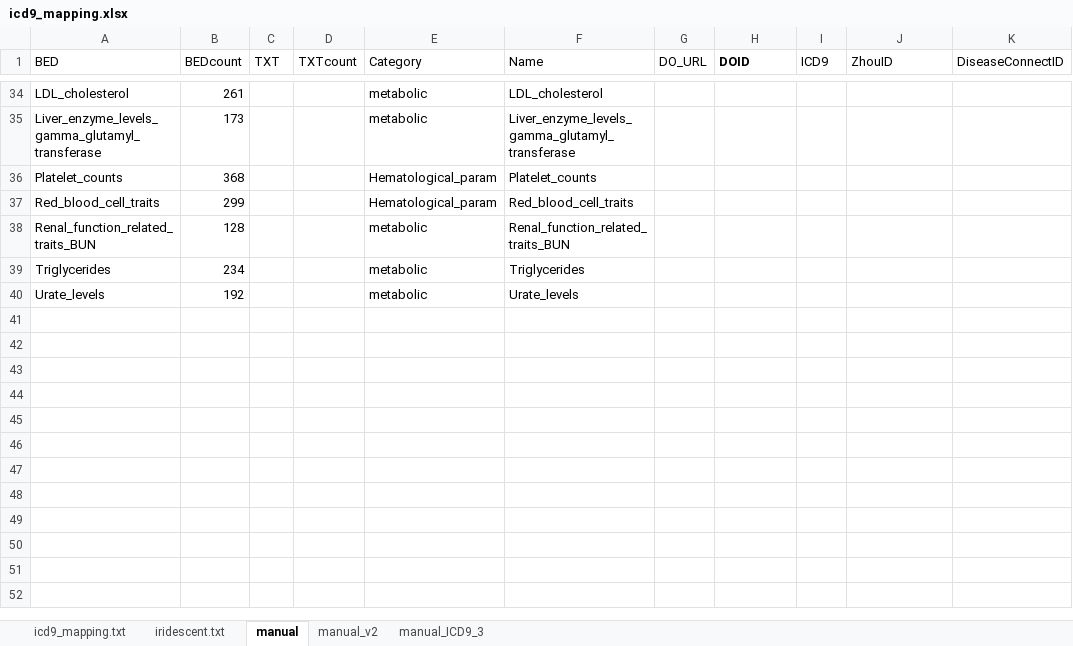
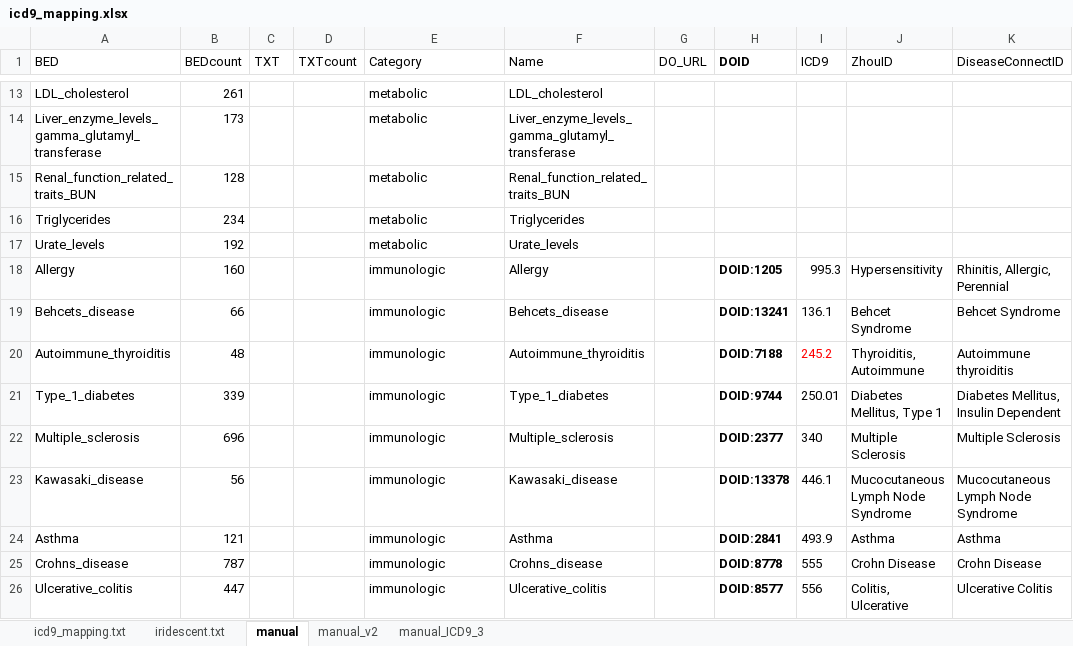
Before and after one commit to mdozmorov/gwas2bed, an Excel workbook: autoimmune/R.GR.autoimmune/data/icd9_mapping.xlsx, sheet manual, drawn as a sheet; only a part is shown, gaps mark what is left out; values as stored, in another font and other column widths than the file's, no borders; removed rows and columns are numbered as before the commit, all else as after; the diff covers the shown part only; the diff names each change by its address in the sheet, - before the commit and + after, or states it on an @@ line.

```diff
--- a/autoimmune/R.GR.autoimmune/data/icd9_mapping.xlsx (sheet manual)
+++ b/autoimmune/R.GR.autoimmune/data/icd9_mapping.xlsx (sheet manual)
-row 36: Platelet_counts | 368 |  |  | Hematological_param | Platelet_counts
-row 37: Red_blood_cell_traits | 299 |  |  | Hematological_param | Red_blood_cell_traits
+row 18: Allergy | 160 |  |  | immunologic | Allergy |  | DOID:1205 | 995.3 | Hypersensitivity | Rhinitis, Allergic, Perennial
+row 19: Behcets_disease | 66 |  |  | immunologic | Behcets_disease |  | DOID:13241 | 136.1 | Behcet Syndrome | Behcet Syndrome
+row 20: Autoimmune_thyroiditis | 48 |  |  | immunologic | Autoimmune_thyroiditis |  | DOID:7188 | 245.2 | Thyroiditis, Autoimmune | Autoimmune thyroiditis
+row 21: Type_1_diabetes | 339 |  |  | immunologic | Type_1_diabetes |  | DOID:9744 | 250.01 | Diabetes Mellitus, Type 1 | Diabetes Mellitus, Insulin Dependent
+row 22: Multiple_sclerosis | 696 |  |  | immunologic | Multiple_sclerosis |  | DOID:2377 | 340 | Multiple Sclerosis | Multiple Sclerosis
+row 23: Kawasaki_disease | 56 |  |  | immunologic | Kawasaki_disease |  | DOID:13378 | 446.1 | Mucocutaneous Lymph Node Syndrome | Mucocutaneous Lymph Node Syndrome
+row 24: Asthma | 121 |  |  | immunologic | Asthma |  | DOID:2841 | 493.9 | Asthma | Asthma
+row 25: Crohns_disease | 787 |  |  | immunologic | Crohns_disease |  | DOID:8778 | 555 | Crohn Disease | Crohn Disease
+row 26: Ulcerative_colitis | 447 |  |  | immunologic | Ulcerative_colitis |  | DOID:8577 | 556 | Colitis, Ulcerative | Ulcerative Colitis
```
Also changed, not shown: 18 added rows and 25 removed rows elsewhere in this sheet.
